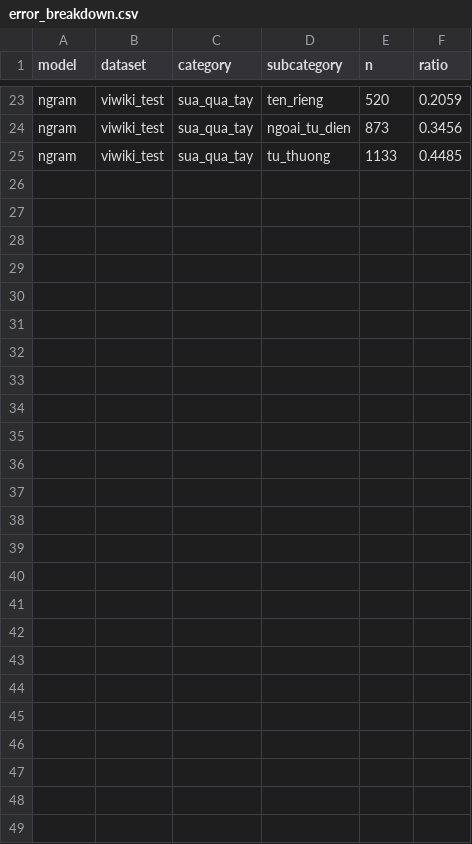
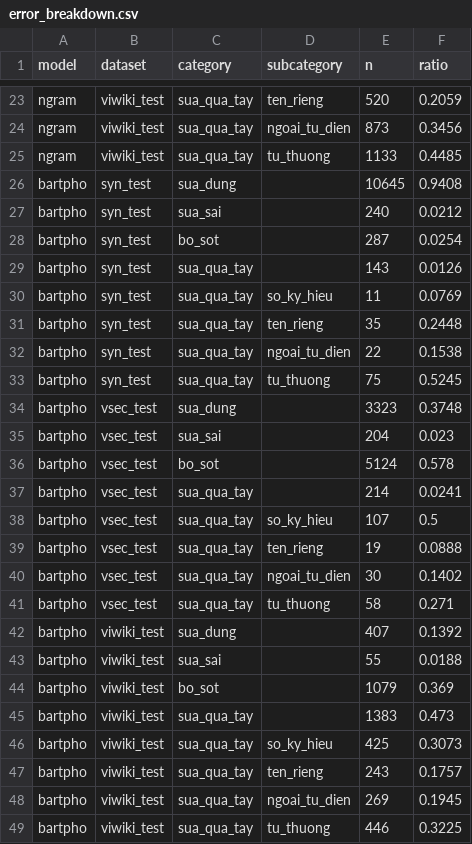
Before and after one commit to Dooty26/vietnamese-spell-correction, a CSV file: outputs/tables/error_breakdown.csv, drawn as a sheet; only a part is shown, gaps mark what is left out; the diff names each change by its address in the sheet, - before the commit and + after, or states it on an @@ line.

```diff
--- a/outputs/tables/error_breakdown.csv
+++ b/outputs/tables/error_breakdown.csv
+row 26: bartpho | syn_test | sua_dung |  | 10645 | 0.9408
+row 27: bartpho | syn_test | sua_sai |  | 240 | 0.0212
+row 28: bartpho | syn_test | bo_sot |  | 287 | 0.0254
+row 29: bartpho | syn_test | sua_qua_tay |  | 143 | 0.0126
+row 30: bartpho | syn_test | sua_qua_tay | so_ky_hieu | 11 | 0.0769
+row 31: bartpho | syn_test | sua_qua_tay | ten_rieng | 35 | 0.2448
+row 32: bartpho | syn_test | sua_qua_tay | ngoai_tu_dien | 22 | 0.1538
+row 33: bartpho | syn_test | sua_qua_tay | tu_thuong | 75 | 0.5245
+row 34: bartpho | vsec_test | sua_dung |  | 3323 | 0.3748
+row 35: bartpho | vsec_test | sua_sai |  | 204 | 0.023
+row 36: bartpho | vsec_test | bo_sot |  | 5124 | 0.578
+row 37: bartpho | vsec_test | sua_qua_tay |  | 214 | 0.0241
+row 38: bartpho | vsec_test | sua_qua_tay | so_ky_hieu | 107 | 0.5
+row 39: bartpho | vsec_test | sua_qua_tay | ten_rieng | 19 | 0.0888
+row 40: bartpho | vsec_test | sua_qua_tay | ngoai_tu_dien | 30 | 0.1402
+row 41: bartpho | vsec_test | sua_qua_tay | tu_thuong | 58 | 0.271
+row 42: bartpho | viwiki_test | sua_dung |  | 407 | 0.1392
+row 43: bartpho | viwiki_test | sua_sai |  | 55 | 0.0188
+row 44: bartpho | viwiki_test | bo_sot |  | 1079 | 0.369
+row 45: bartpho | viwiki_test | sua_qua_tay |  | 1383 | 0.473
+row 46: bartpho | viwiki_test | sua_qua_tay | so_ky_hieu | 425 | 0.3073
+row 47: bartpho | viwiki_test | sua_qua_tay | ten_rieng | 243 | 0.1757
+row 48: bartpho | viwiki_test | sua_qua_tay | ngoai_tu_dien | 269 | 0.1945
+row 49: bartpho | viwiki_test | sua_qua_tay | tu_thuong | 446 | 0.3225
```
Also changed, not shown: 12 other files.
